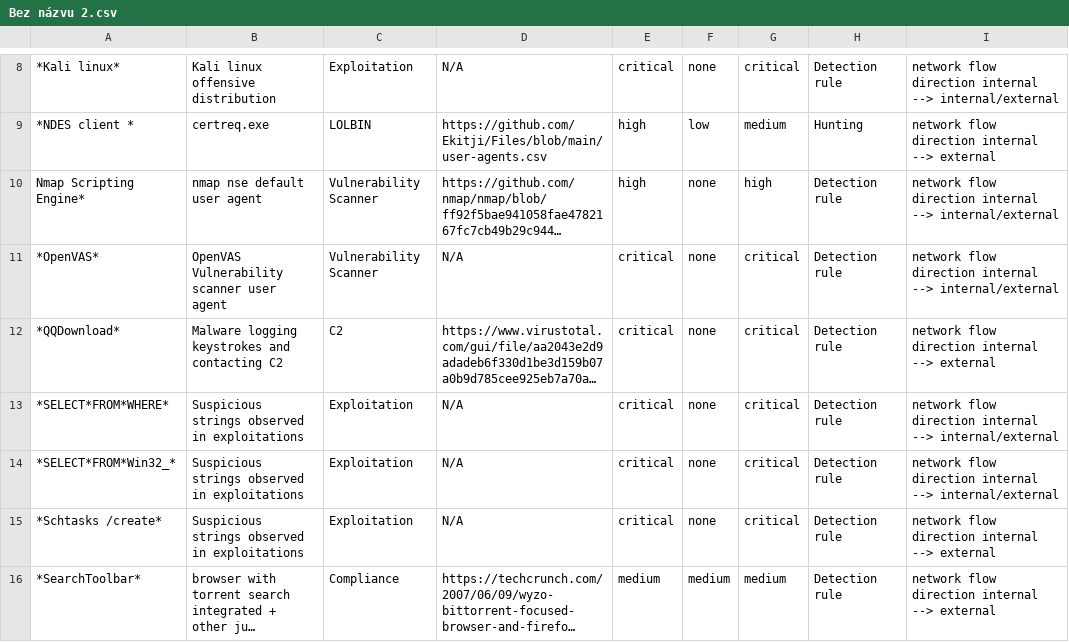
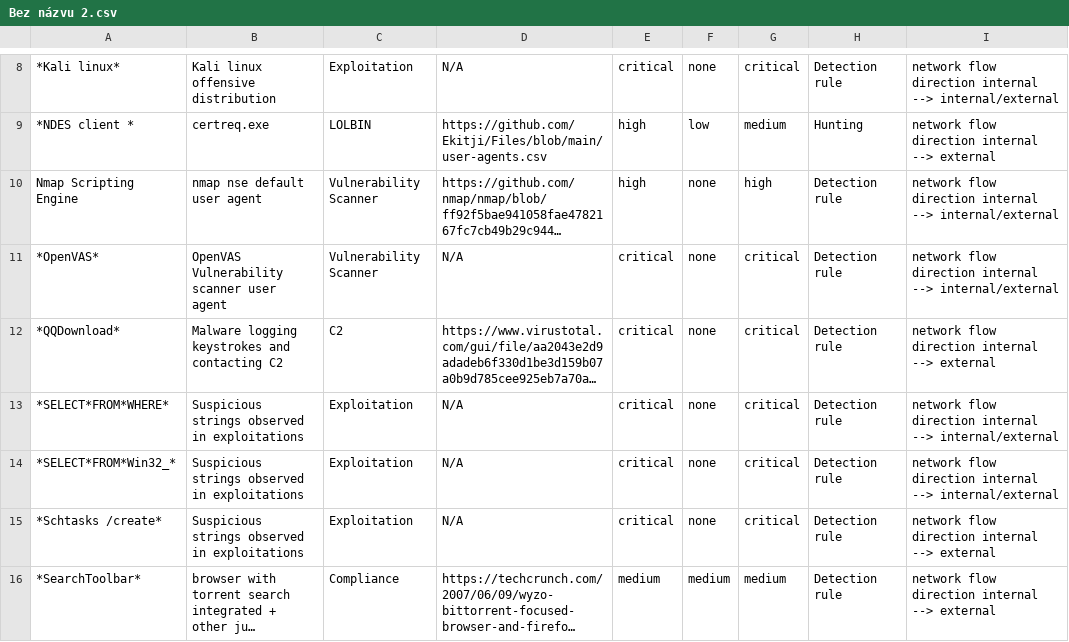
Before and after one commit to Rumburaq2/SusUserAgentsList, a CSV file: Bez názvu 2.csv, drawn as a sheet; only a part is shown, gaps mark what is left out; long unchanged cells end in …; the diff names each change by its address in the sheet, - before the commit and + after, or states it on an @@ line.

Commit message:
Update Bez názvu 2.csv

```diff
--- a/Bez názvu 2.csv
+++ b/Bez názvu 2.csv
-A10: Nmap Scripting Engine*
+A10: Nmap Scripting Engine
```
